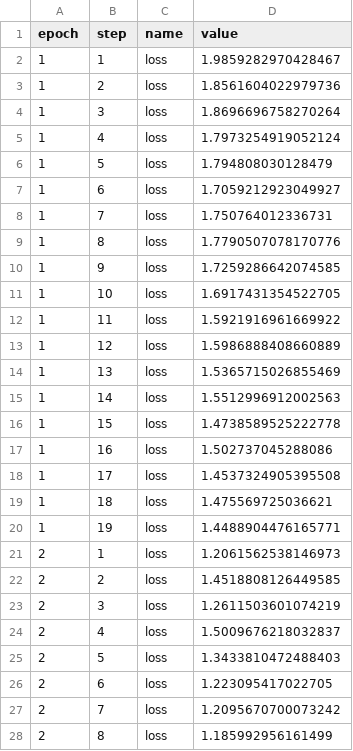
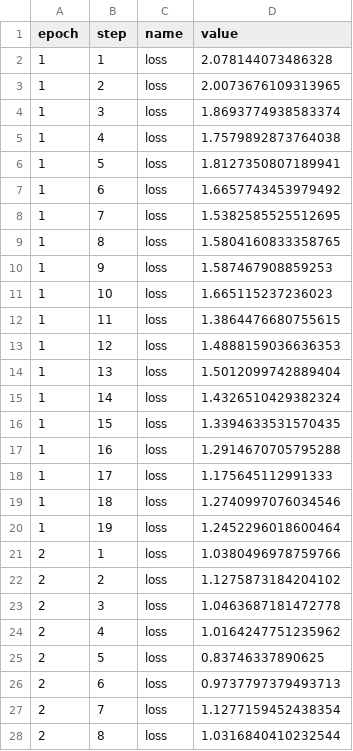
Before and after one commit to rlnsanz/xp-layoutlmv3, a CSV file: .flor/log_records.csv, drawn as a sheet; only a part is shown; the diff covers the shown part only.

Commit message:
RECORD::BATCH

```diff
--- a/.flor/log_records.csv
+++ b/.flor/log_records.csv
@@ -1,28 +1,28 @@
 epoch,step,name,value
-1,1,loss,1.9859282970428467
-1,2,loss,1.8561604022979736
-1,3,loss,1.8696696758270264
-1,4,loss,1.7973254919052124
-1,5,loss,1.794808030128479
-1,6,loss,1.7059212923049927
-1,7,loss,1.750764012336731
-1,8,loss,1.7790507078170776
-1,9,loss,1.7259286642074585
-1,10,loss,1.6917431354522705
-1,11,loss,1.5921916961669922
-1,12,loss,1.5986888408660889
-1,13,loss,1.5365715026855469
-1,14,loss,1.5512996912002563
-1,15,loss,1.4738589525222778
-1,16,loss,1.502737045288086
-1,17,loss,1.4537324905395508
-1,18,loss,1.475569725036621
-1,19,loss,1.4488904476165771
-2,1,loss,1.2061562538146973
-2,2,loss,1.4518808126449585
-2,3,loss,1.2611503601074219
-2,4,loss,1.5009676218032837
-2,5,loss,1.3433810472488403
-2,6,loss,1.223095417022705
-2,7,loss,1.2095670700073242
-2,8,loss,1.185992956161499
+1,1,loss,2.078144073486328
+1,2,loss,2.0073676109313965
+1,3,loss,1.8693774938583374
+1,4,loss,1.7579892873764038
+1,5,loss,1.8127350807189941
+1,6,loss,1.6657743453979492
+1,7,loss,1.5382585525512695
+1,8,loss,1.5804160833358765
+1,9,loss,1.587467908859253
+1,10,loss,1.665115237236023
+1,11,loss,1.3864476680755615
+1,12,loss,1.4888159036636353
+1,13,loss,1.5012099742889404
+1,14,loss,1.4326510429382324
+1,15,loss,1.3394633531570435
+1,16,loss,1.2914670705795288
+1,17,loss,1.175645112991333
+1,18,loss,1.2740997076034546
+1,19,loss,1.2452296018600464
+2,1,loss,1.0380496978759766
+2,2,loss,1.1275873184204102
+2,3,loss,1.0463687181472778
+2,4,loss,1.0164247751235962
+2,5,loss,0.83746337890625
+2,6,loss,0.9737797379493713
+2,7,loss,1.1277159452438354
+2,8,loss,1.0316840410232544
```
Also changed, not shown: 68 edited cells elsewhere in this file, 2 other files.
